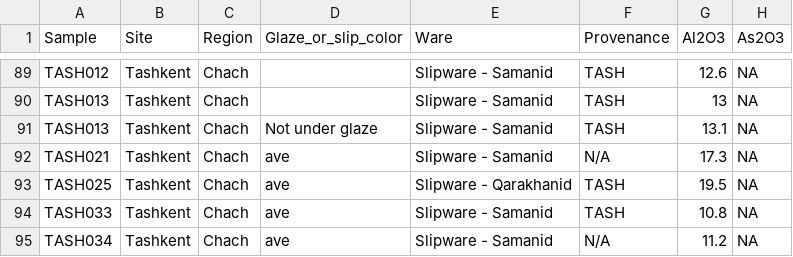
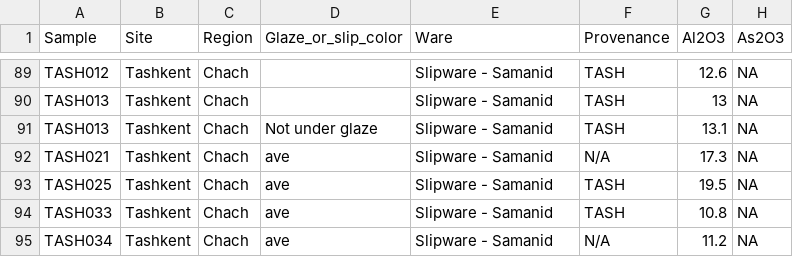
Before and after one commit to ck645/Central_Asia_islamic_ceramics, a CSV file: Data/Comp_Slip.csv, drawn as a sheet; only a part is shown, gaps mark what is left out; the diff names each change by its address in the sheet, - before the commit and + after, or states it on an @@ line.

```diff
--- a/Data/Comp_Slip.csv
+++ b/Data/Comp_Slip.csv
-E93 (Ware): Slipware - Qarakhanid
+E93 (Ware): Slipware - Samanid
```
Also changed, not shown: Data/Comp_Glaze.csv, 6 other files.
